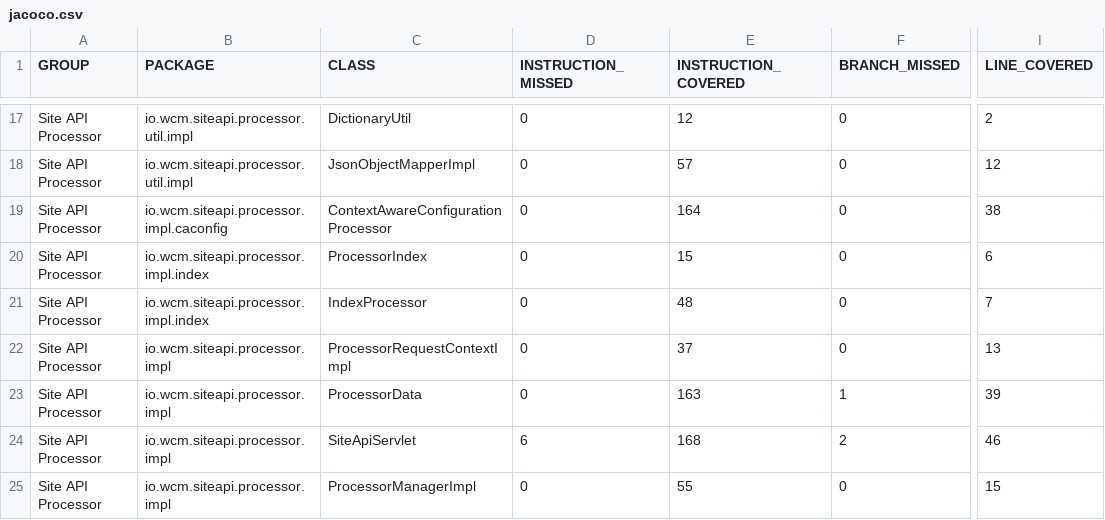
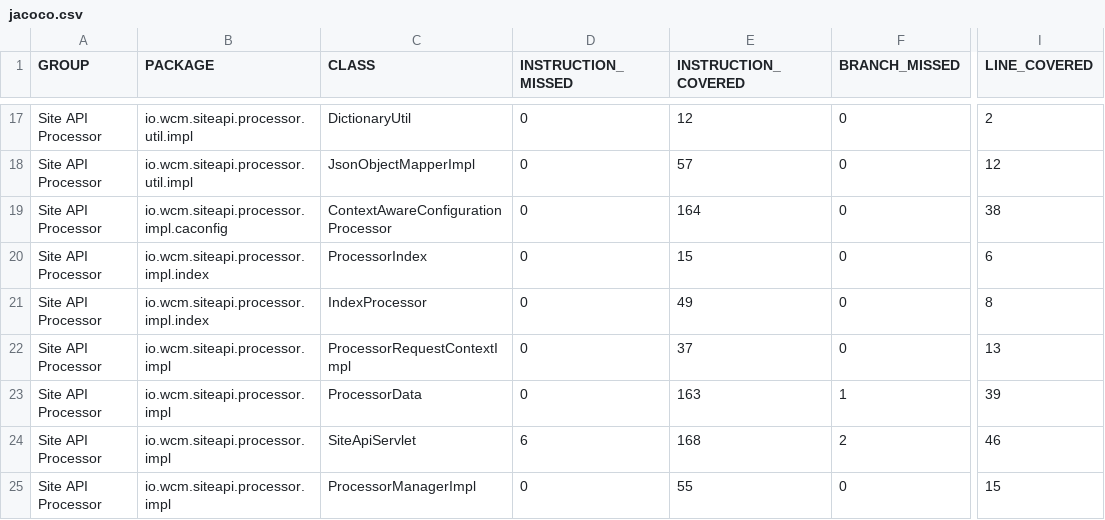
Before and after one commit to wcm-io/wcm-io.github.io, a CSV file: site-api/processor/jacoco-unit/jacoco.csv, drawn as a sheet; only a part is shown, gaps mark what is left out; the diff names each change by its address in the sheet, - before the commit and + after, or states it on an @@ line.

Commit message:
Maven site: wcm-io/io.wcm.site-api.processor

```diff
--- a/site-api/processor/jacoco-unit/jacoco.csv
+++ b/site-api/processor/jacoco-unit/jacoco.csv
-E21 (INSTRUCTION_COVERED): 48
+E21 (INSTRUCTION_COVERED): 49
-I21 (LINE_COVERED): 7
+I21 (LINE_COVERED): 8
```
Also changed, not shown: site-api/processor/jacoco/jacoco.csv, 32 other files.
